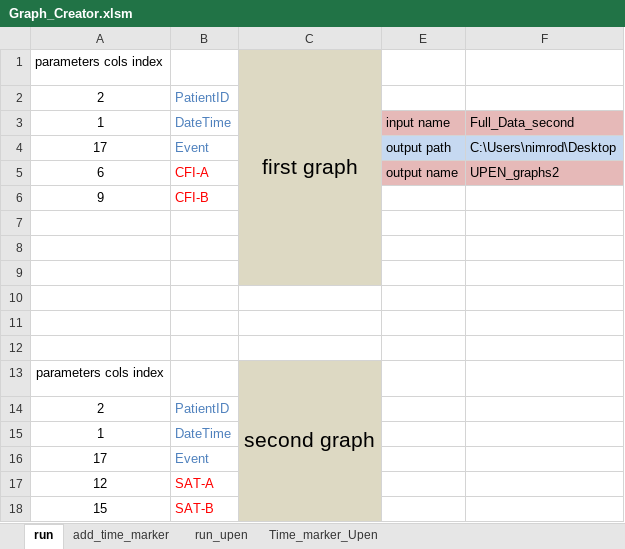
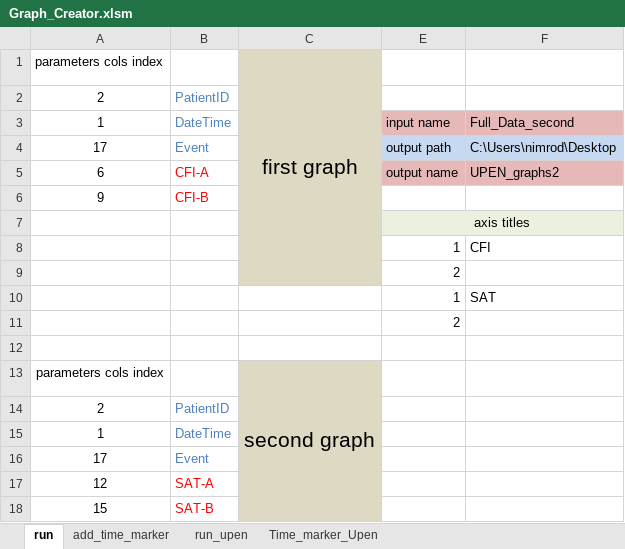
Before and after one commit to nimosc/graph_creator1, an Excel workbook: Graph_Creator.xlsm, sheet run, drawn as a sheet; values as stored, in another font and other column widths than the file's, no borders; charts and pictures not drawn; the diff names each change by its address in the sheet, - before the commit and + after, or states it on an @@ line.

Commit message:
axis tytle where added

```diff
--- a/Graph_Creator.xlsm (sheet run)
+++ b/Graph_Creator.xlsm (sheet run)
-E7: (empty)
+E7: axis titles
-E7:F7 fill: none
+E7:F7 fill: #EBF1DE
+E7:F7 merged
-row 8: (empty)
+row 8:  |  |  | 1 | CFI
-E9: (empty)
+E9: 2
-row 10: (empty)
+row 10:  |  |  | 1 | SAT
-E11: (empty)
+E11: 2
```
